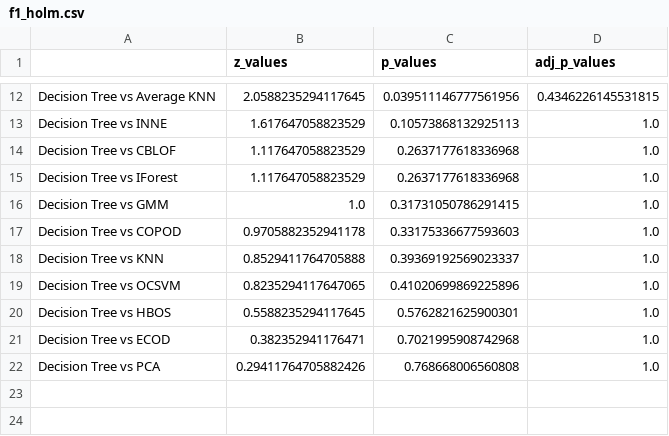
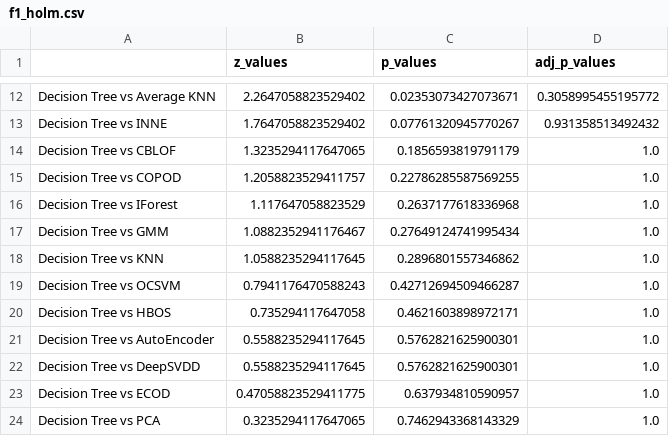
Before and after one commit to ML-Upatras/interpretable-outlier-detection, a CSV file: friedman/f1/f1_holm.csv, drawn as a sheet; only a part is shown, gaps mark what is left out; removed rows and columns are numbered as before the commit, all else as after; the diff covers the shown part only; the diff names each change by its address in the sheet, - before the commit and + after, or states it on an @@ line.

```diff
--- a/friedman/f1/f1_holm.csv
+++ b/friedman/f1/f1_holm.csv
-B12 (z_values): 2.0588235294117645
+B12 (z_values): 2.2647058823529402
-C12 (p_values): 0.039511146777561956
+C12 (p_values): 0.02353073427073671
-D12 (adj_p_values): 0.4346226145531815
+D12 (adj_p_values): 0.3058995455195772
-B13 (z_values): 1.617647058823529
+B13 (z_values): 1.7647058823529402
-C13 (p_values): 0.10573868132925113
+C13 (p_values): 0.07761320945770267
-D13 (adj_p_values): 1.0
+D13 (adj_p_values): 0.931358513492432
-B14 (z_values): 1.117647058823529
+B14 (z_values): 1.3235294117647065
-C14 (p_values): 0.2637177618336968
+C14 (p_values): 0.1856593819791179
+row 15: Decision Tree vs COPOD | 1.2058823529411757 | 0.22786285587569255 | 1.0
-B17 (z_values): 1.0
+B17 (z_values): 1.0882352941176467
-C17 (p_values): 0.31731050786291415
+C17 (p_values): 0.27649124741995434
-row 17: Decision Tree vs COPOD | 0.9705882352941178 | 0.33175336677593603 | 1.0
-B18 (z_values): 0.8529411764705888
+B18 (z_values): 1.0588235294117645
-C18 (p_values): 0.39369192569023337
+C18 (p_values): 0.2896801557346862
-B19 (z_values): 0.8235294117647065
+B19 (z_values): 0.7941176470588243
-C19 (p_values): 0.41020699869225896
+C19 (p_values): 0.42712694509466287
-B20 (z_values): 0.5588235294117645
+B20 (z_values): 0.735294117647058
-C20 (p_values): 0.5762821625900301
+C20 (p_values): 0.4621603898972171
+row 21: Decision Tree vs AutoEncoder | 0.5588235294117645 | 0.5762821625900301 | 1.0
+row 22: Decision Tree vs DeepSVDD | 0.5588235294117645 | 0.5762821625900301 | 1.0
-B23 (z_values): 0.382352941176471
+B23 (z_values): 0.47058823529411775
-C23 (p_values): 0.7021995908742968
+C23 (p_values): 0.637934810590957
-B24 (z_values): 0.29411764705882426
+B24 (z_values): 0.3235294117647065
-C24 (p_values): 0.768668006560808
+C24 (p_values): 0.7462943368143329
```
Also changed, not shown: 30 edited cells elsewhere in this file, friedman/f1/f1_friedman.csv, friedman/f1/mcc_friedman.csv, 41 other files.
